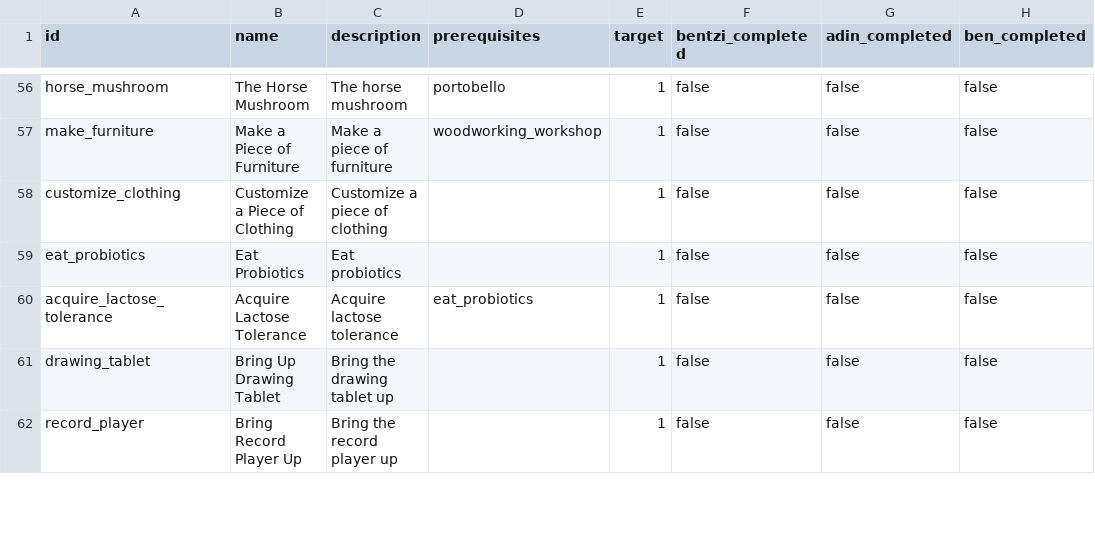
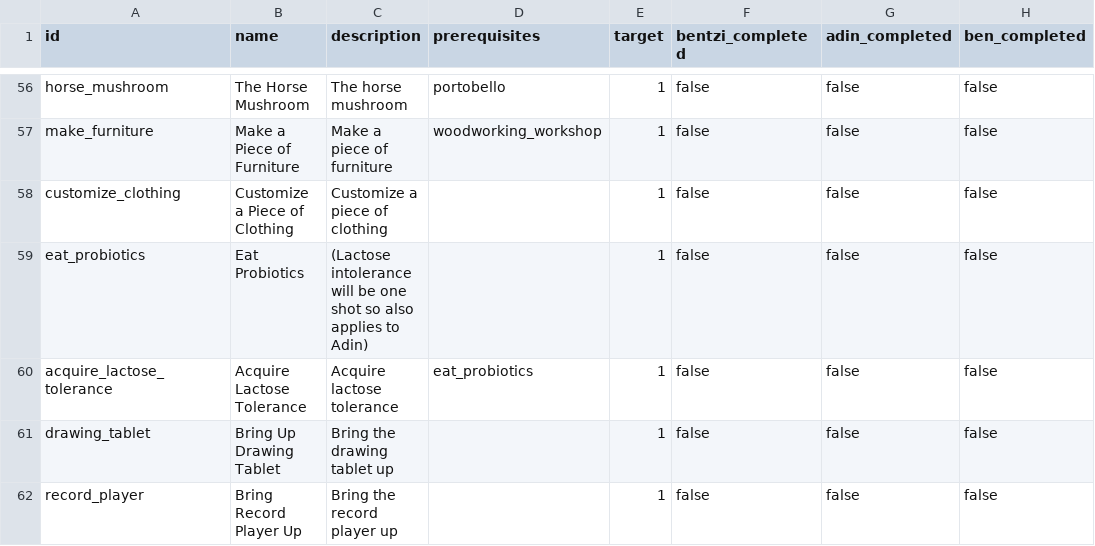
Before and after one commit to benpomeranz/benpomeranz.github.io, a CSV file: achievements/achievements.csv, drawn as a sheet; only a part is shown, gaps mark what is left out; the diff names each change by its address in the sheet, - before the commit and + after, or states it on an @@ line.

Commit message:
Update achievements data

```diff
--- a/achievements/achievements.csv
+++ b/achievements/achievements.csv
-C59 (description): Eat probiotics
+C59 (description): (Lactose intolerance will be one shot so also applies to Adin)
```
